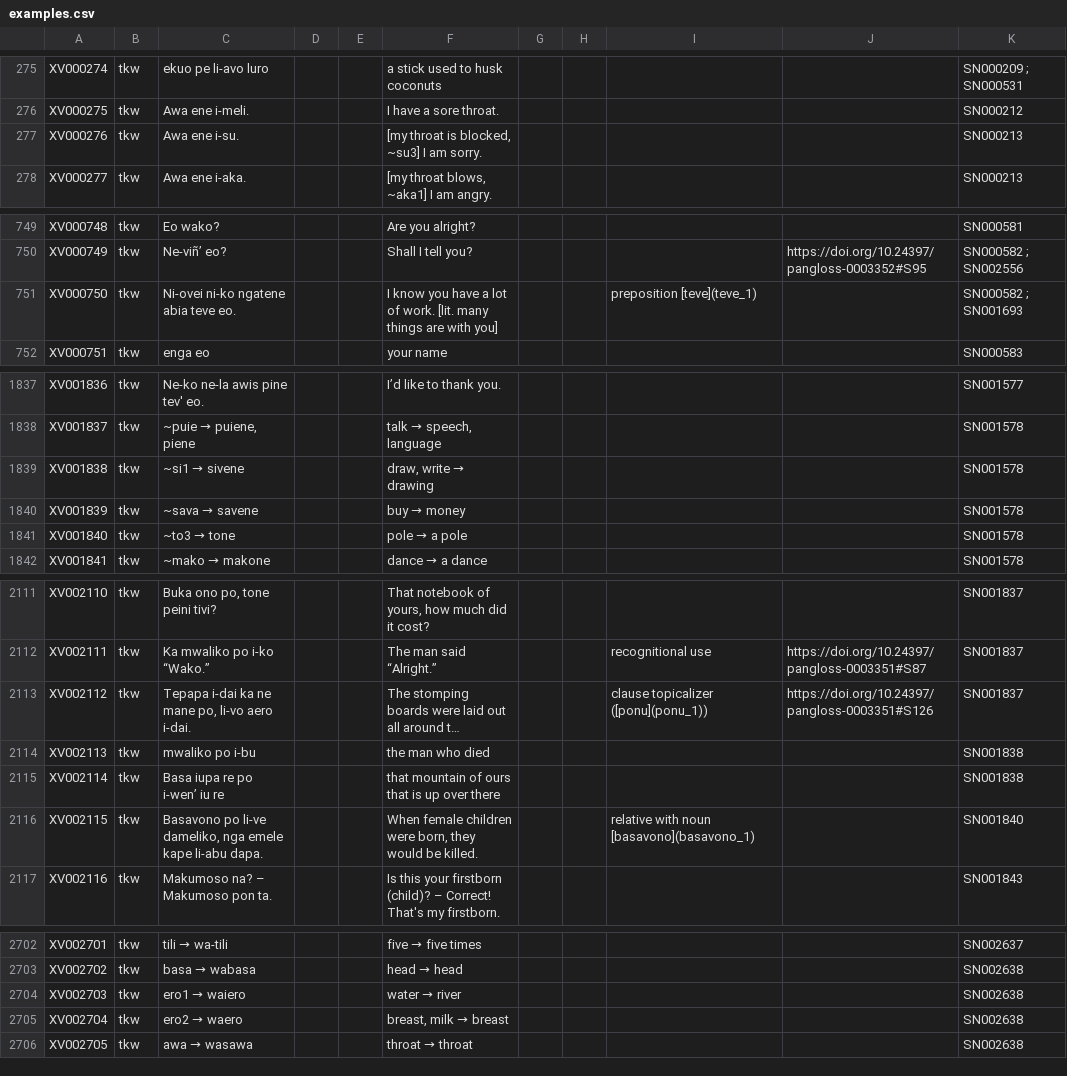
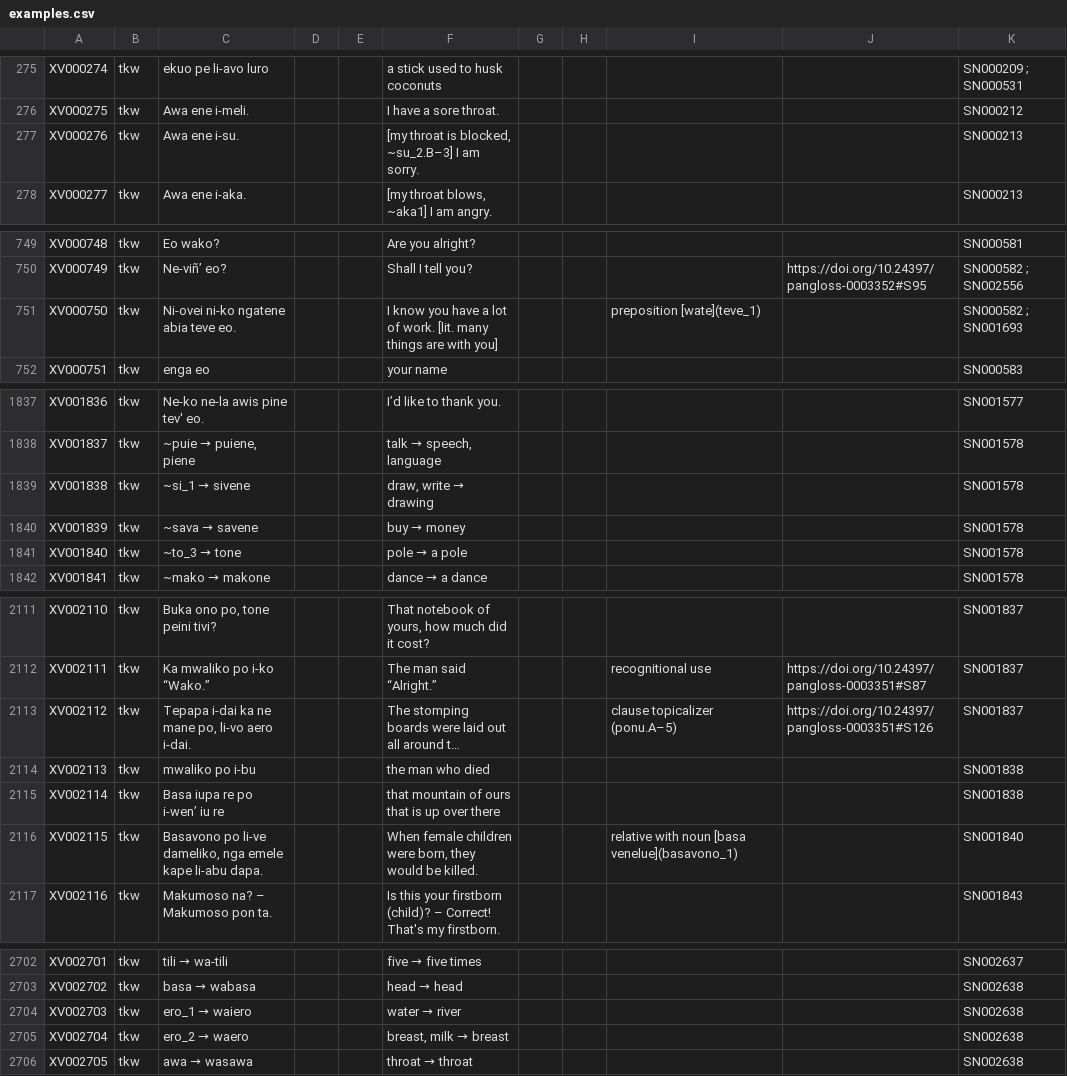
Before and after one commit to dictionaria/teanu, a CSV file: cldf/examples.csv, drawn as a sheet; only a part is shown, gaps mark what is left out; long unchanged cells end in …; the diff covers the shown part only; the diff names each change by its address in the sheet, - before the commit and + after, or states it on an @@ line.

```diff
--- a/cldf/examples.csv
+++ b/cldf/examples.csv
-F277: [my throat is blocked, ~su3] I am sorry.
+F277: [my throat is blocked, ~su_2.B–3] I am sorry.
-I751: preposition [teve](teve_1)
+I751: preposition [wate](teve_1)
@@ C1839: ~si1 → sivene → ~si_1 → sivene @@
@@ C1841: ~to3 → tone → ~to_3 → tone @@
-I2113: clause topicalizer ([ponu](ponu_1))
+I2113: clause topicalizer (ponu.A–5)
-I2116: relative with noun [basavono](basavono_1)
+I2116: relative with noun [basa venelue](basavono_1)
@@ C2704: ero1 → waiero → ero_1 → waiero @@
@@ C2705: ero2 → waero → ero_2 → waero @@
```
Also changed, not shown: 13 edited cells elsewhere in this file, cldf/media.csv, cldf/senses.csv, 6 other files.
